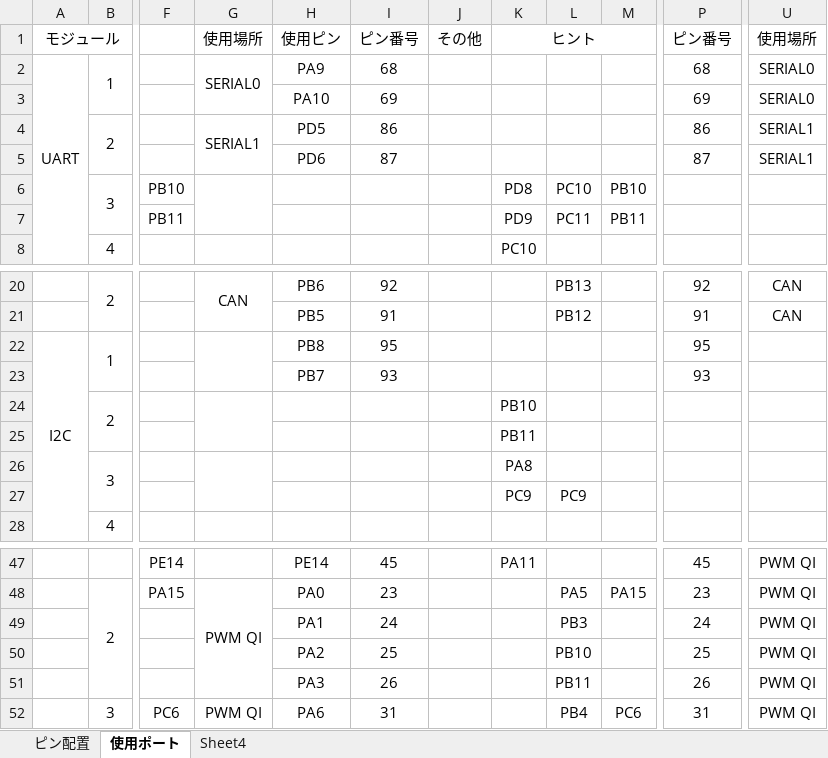
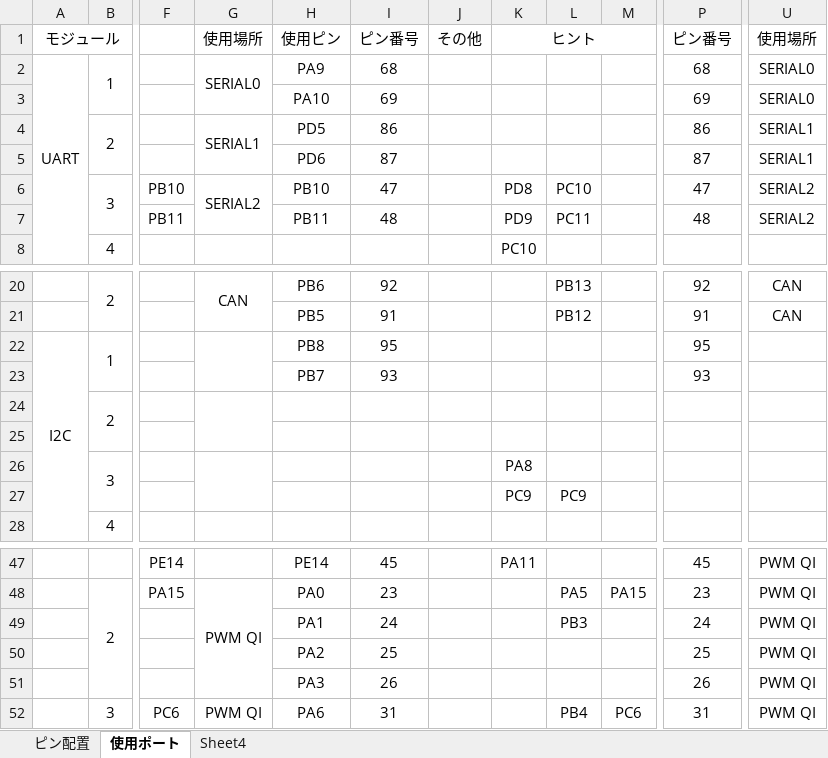
Before and after one commit to Atsuki3zuta/NHK_RC19_PCBs, an Excel workbook: Parent_Turtle_ver.servo_main_ver.3/Parent_Turtle_no1_video.xlsx, sheet 使用ポート, drawn as a sheet; only a part is shown, gaps mark what is left out; values as stored, in another font and other column widths than the file's, no borders; the diff names each change by its address in the sheet, - before the commit and + after, or states it on an @@ line.

```diff
--- a/Parent_Turtle_ver.servo_main_ver.3/Parent_Turtle_no1_video.xlsx (sheet 使用ポート)
+++ b/Parent_Turtle_ver.servo_main_ver.3/Parent_Turtle_no1_video.xlsx (sheet 使用ポート)
-G6 (使用場所): (empty)
+G6 (使用場所): SERIAL2
-H6 (使用ピン): (empty)
+H6 (使用ピン): PB10
-I6 (ピン番号): (empty)
+I6 (ピン番号): 47
-M6: PB10
+M6: (empty)
-P6 (ピン番号): (empty)
+P6 (ピン番号): 47
-U6:U7 (使用場所): (empty)
+U6:U7 (使用場所): SERIAL2
-H7 (使用ピン): (empty)
+H7 (使用ピン): PB11
-I7 (ピン番号): (empty)
+I7 (ピン番号): 48
-M7: PB11
+M7: (empty)
-P7 (ピン番号): (empty)
+P7 (ピン番号): 48
-K24 (ヒント): PB10
+K24 (ヒント): (empty)
-K25 (ヒント): PB11
+K25 (ヒント): (empty)
-L50: PB10
+L50: (empty)
-L51: PB11
+L51: (empty)
```
Also changed, not shown: sheet Sheet4, 9 other files.
